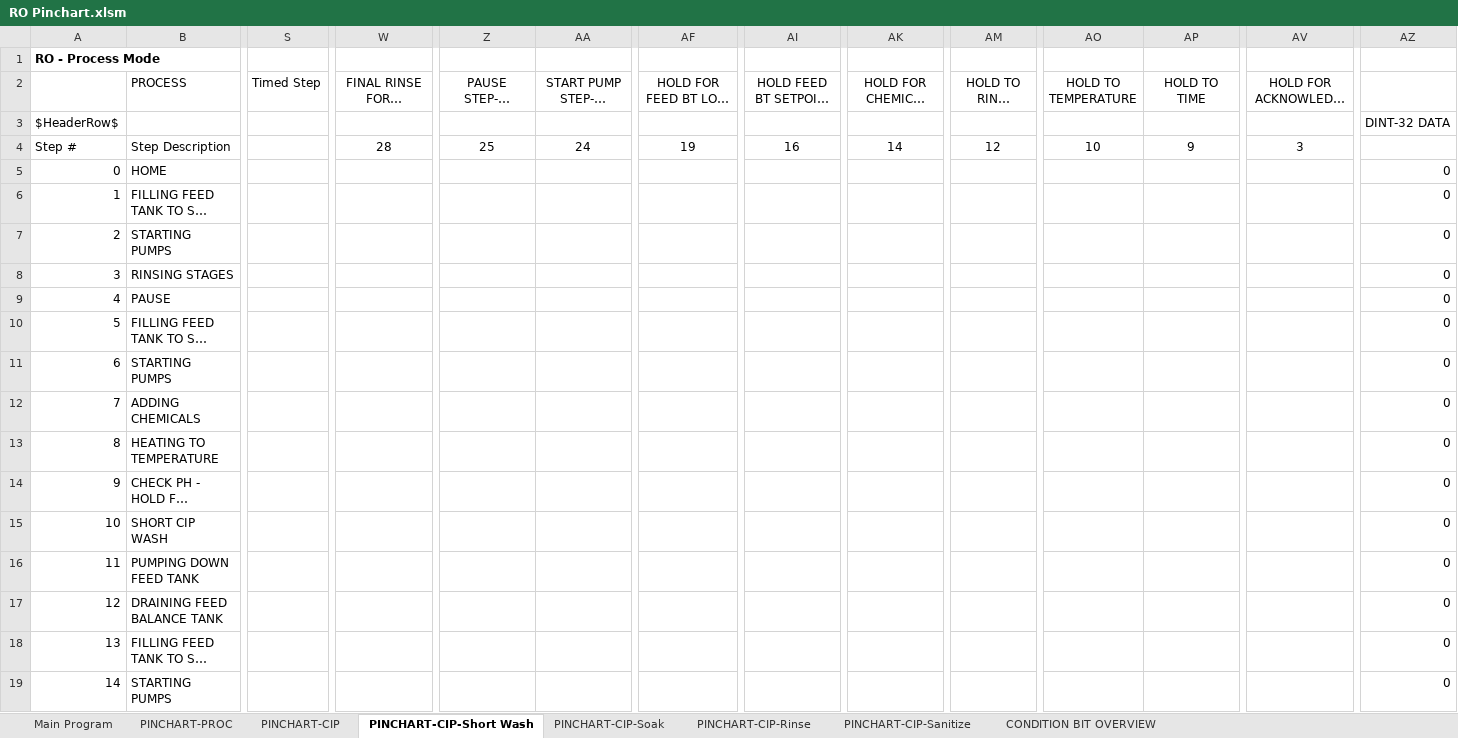
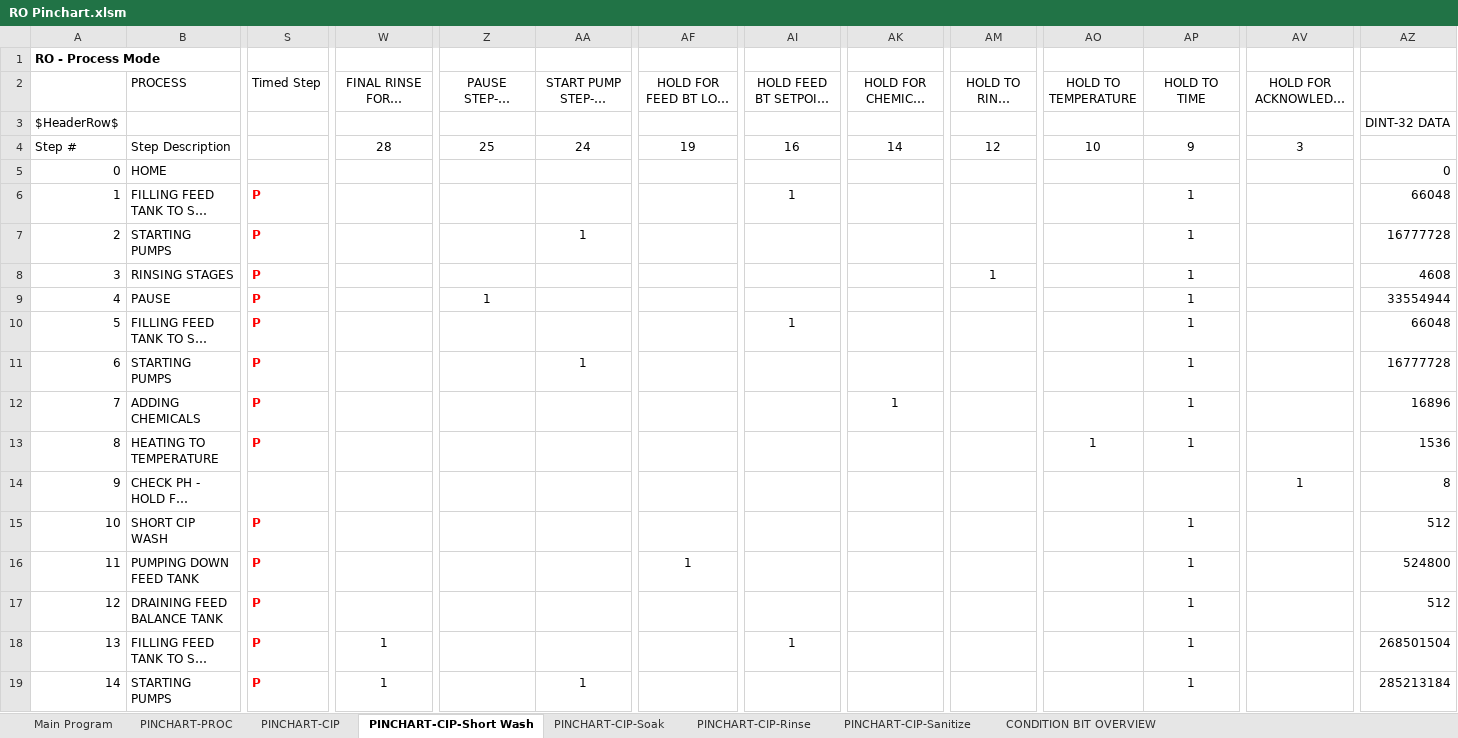
Before and after one commit to ccscpanici/MTPyPinchart, an Excel workbook: RO Pinchart.xlsm, sheet PINCHART-CIP-Short Wash, drawn as a sheet; only a part is shown, gaps mark what is left out; long unchanged cells end in …; values as stored, in another font and other column widths than the file's, no borders; charts and pictures and conditional formats not drawn; the diff covers the shown part only; the diff names each change by its address in the sheet, - before the commit and + after, or states it on an @@ line.

```diff
--- a/RO Pinchart.xlsm (sheet PINCHART-CIP-Short Wash)
+++ b/RO Pinchart.xlsm (sheet PINCHART-CIP-Short Wash)
-S6:S13 (Timed Step): (empty)
+S6:S13 (Timed Step): P
-AI6 (HOLD FEED BT SETPOINT LEVEL): (empty)
+AI6 (HOLD FEED BT SETPOINT LEVEL): 1
-AP6:AP13 (HOLD TO TIME): (empty)
+AP6:AP13 (HOLD TO TIME): 1
-AZ6: 0
+AZ6: 66048
-AA7 (START PUMP STEP-30 SECONDS): (empty)
+AA7 (START PUMP STEP-30 SECONDS): 1
-AZ7: 0
+AZ7: 16777728
-AM8 (HOLD TO RINSE TOTAL): (empty)
+AM8 (HOLD TO RINSE TOTAL): 1
-AZ8: 0
+AZ8: 4608
-Z9 (PAUSE STEP-10 SECONDS): (empty)
+Z9 (PAUSE STEP-10 SECONDS): 1
-AZ9: 0
+AZ9: 33554944
-AI10 (HOLD FEED BT SETPOINT LEVEL): (empty)
+AI10 (HOLD FEED BT SETPOINT LEVEL): 1
-AZ10: 0
+AZ10: 66048
-AA11 (START PUMP STEP-30 SECONDS): (empty)
+AA11 (START PUMP STEP-30 SECONDS): 1
-AZ11: 0
+AZ11: 16777728
-AK12 (HOLD FOR CHEMICAL ADDITION): (empty)
+AK12 (HOLD FOR CHEMICAL ADDITION): 1
-AZ12: 0
+AZ12: 16896
-AO13 (HOLD TO TEMPERATURE): (empty)
+AO13 (HOLD TO TEMPERATURE): 1
-AZ13: 0
+AZ13: 1536
-AV14 (HOLD FOR ACKNOWLEDGE PB): (empty)
+AV14 (HOLD FOR ACKNOWLEDGE PB): 1
-AZ14: 0
+AZ14: 8
-S15:S19 (Timed Step): (empty)
+S15:S19 (Timed Step): P
-AP15:AP19 (HOLD TO TIME): (empty)
+AP15:AP19 (HOLD TO TIME): 1
-AZ15: 0
+AZ15: 512
-AF16: (empty)
+AF16: 1
-AZ16: 0
+AZ16: 524800
-AZ17: 0
+AZ17: 512
-W18:W19 (FINAL RINSE FORCE POTABLE ONLY): (empty)
+W18:W19 (FINAL RINSE FORCE POTABLE ONLY): 1
-AI18 (HOLD FEED BT SETPOINT LEVEL): (empty)
+AI18 (HOLD FEED BT SETPOINT LEVEL): 1
-AZ18: 0
+AZ18: 268501504
-AA19 (START PUMP STEP-30 SECONDS): (empty)
+AA19 (START PUMP STEP-30 SECONDS): 1
-AZ19: 0
+AZ19: 285213184
```
Also changed, not shown: 14 edited cells elsewhere in this sheet, sheet PINCHART-CIP, sheet PINCHART-PROC, sheet PINCHART-CIP-Soak, sheet PINCHART-CIP-Sanitize, sheet PINCHART-CIP-Rinse.
